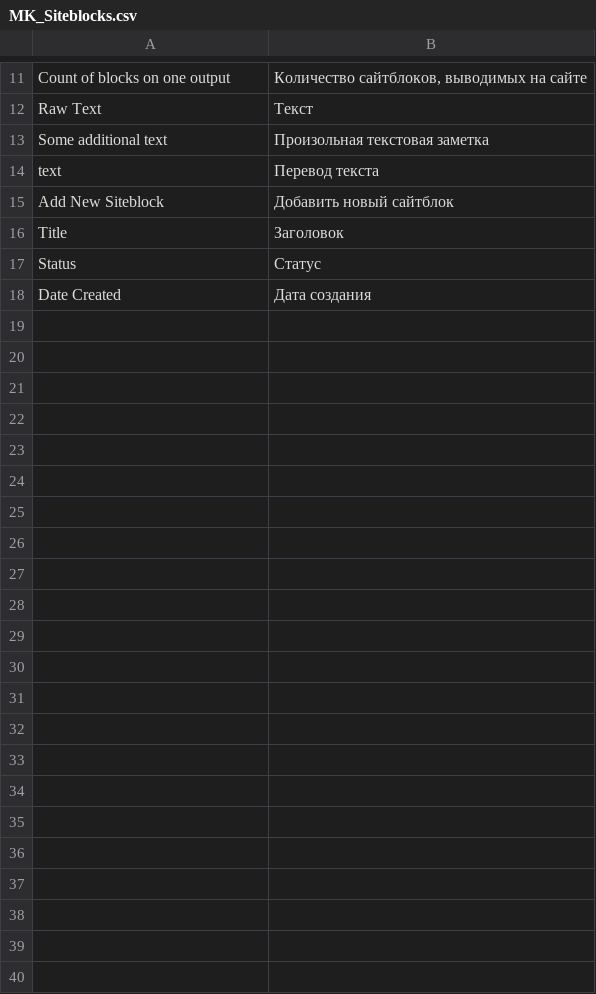
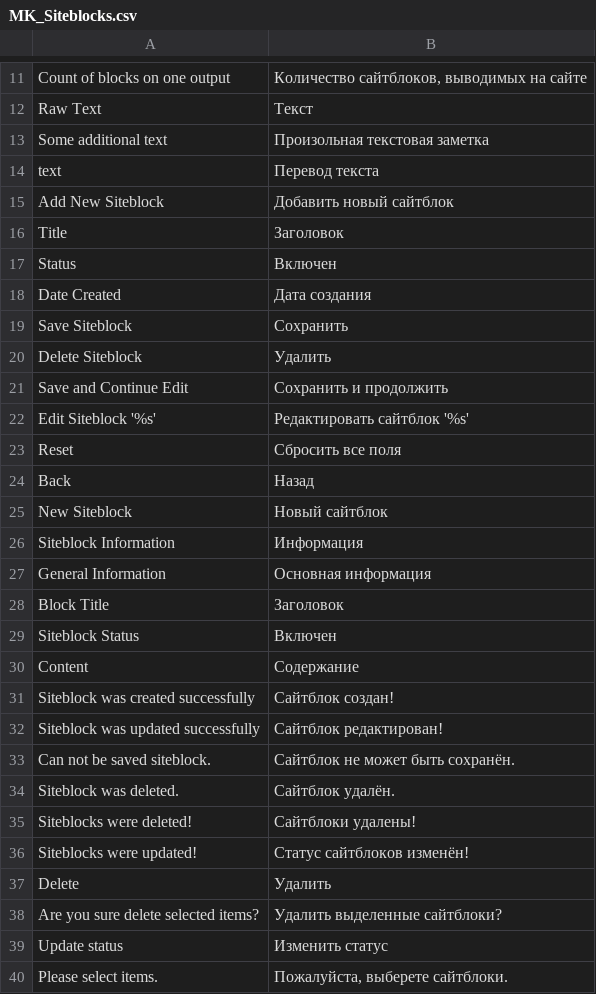
Before and after one commit to michaelkulik/MK_Siteblocks, a CSV file: app/locale/en_US/MK_Siteblocks.csv, drawn as a sheet; only a part is shown, gaps mark what is left out.

```diff
--- a/app/locale/en_US/MK_Siteblocks.csv
+++ b/app/locale/en_US/MK_Siteblocks.csv
@@ -16,3 +16,25 @@
 "Title","Заголовок"
-"Status","Статус"
+"Status","Включен"
 "Date Created","Дата создания"
+"Save Siteblock","Сохранить"
+"Delete Siteblock","Удалить"
+"Save and Continue Edit","Сохранить и продолжить"
+"Edit Siteblock '%s'","Редактировать сайтблок '%s'"
+"Reset","Сбросить все поля"
+"Back","Назад"
+"New Siteblock","Новый сайтблок"
+"Siteblock Information","Информация"
+"General Information","Основная информация"
+"Block Title","Заголовок"
+"Siteblock Status","Включен"
+"Content","Содержание"
+"Siteblock was created successfully","Сайтблок создан!"
+"Siteblock was updated successfully","Сайтблок редактирован!"
+"Can not be saved siteblock.","Сайтблок не может быть сохранён."
+"Siteblock was deleted.","Сайтблок удалён."
+"Siteblocks were deleted!","Сайтблоки удалены!"
+"Siteblocks were updated!","Статус сайтблоков изменён!"
+"Delete","Удалить"
+"Are you sure delete selected items?","Удалить выделенные сайтблоки?"
+"Update status","Изменить статус"
+"Please select items.","Пожалуйста, выберете сайтблоки."
```
Also changed, not shown: 7 other files.
